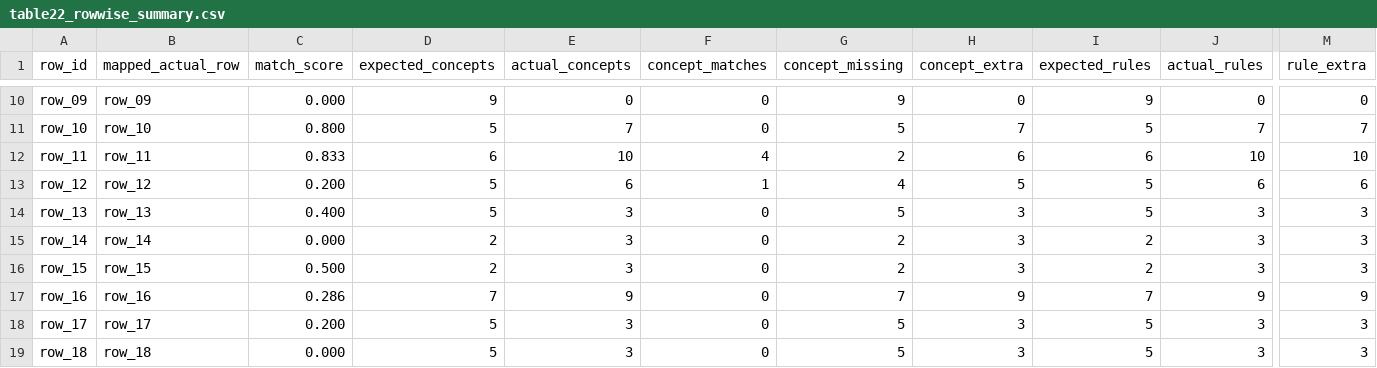
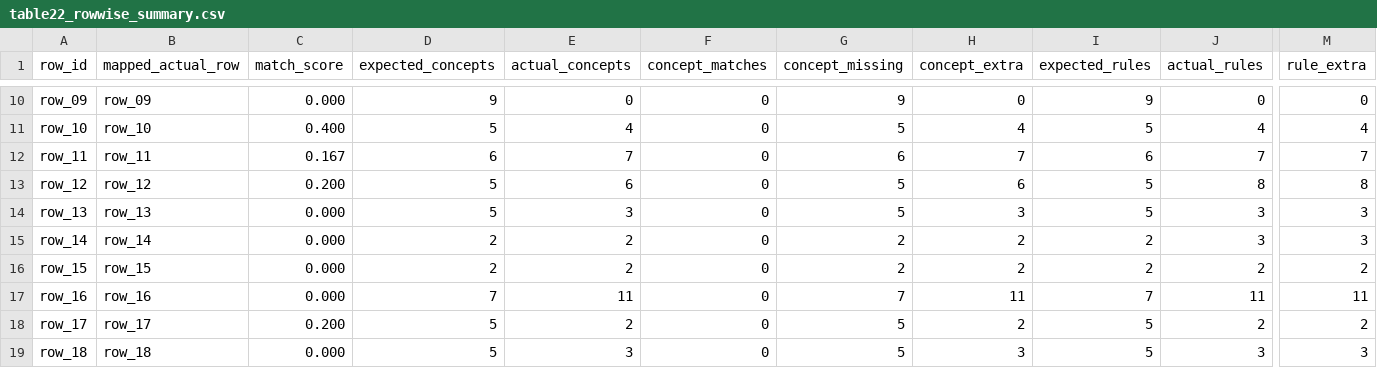
Before and after one commit to dieterich-lab/CardioGuidelinesGraph, a CSV file: docs/table22_rows_comparison/table22_rowwise_summary.csv, drawn as a sheet; only a part is shown, gaps mark what is left out; the diff covers the shown part only; the diff names each change by its address in the sheet, - before the commit and + after, or states it on an @@ line.

```diff
--- a/docs/table22_rows_comparison/table22_rowwise_summary.csv
+++ b/docs/table22_rows_comparison/table22_rowwise_summary.csv
-C11 (match_score): 0.800
+C11 (match_score): 0.400
-E11 (actual_concepts): 7
+E11 (actual_concepts): 4
-H11 (concept_extra): 7
+H11 (concept_extra): 4
-J11 (actual_rules): 7
+J11 (actual_rules): 4
-M11 (rule_extra): 7
+M11 (rule_extra): 4
-C12 (match_score): 0.833
+C12 (match_score): 0.167
-E12 (actual_concepts): 10
+E12 (actual_concepts): 7
-F12 (concept_matches): 4
+F12 (concept_matches): 0
-G12 (concept_missing): 2
+G12 (concept_missing): 6
-H12 (concept_extra): 6
+H12 (concept_extra): 7
-J12 (actual_rules): 10
+J12 (actual_rules): 7
-M12 (rule_extra): 10
+M12 (rule_extra): 7
-F13 (concept_matches): 1
+F13 (concept_matches): 0
-G13 (concept_missing): 4
+G13 (concept_missing): 5
-H13 (concept_extra): 5
+H13 (concept_extra): 6
-J13 (actual_rules): 6
+J13 (actual_rules): 8
-M13 (rule_extra): 6
+M13 (rule_extra): 8
-C14 (match_score): 0.400
+C14 (match_score): 0.000
-E15:E16 (actual_concepts): 3
+E15:E16 (actual_concepts): 2
-H15:H16 (concept_extra): 3
+H15:H16 (concept_extra): 2
-C16 (match_score): 0.500
+C16 (match_score): 0.000
-J16 (actual_rules): 3
+J16 (actual_rules): 2
-M16 (rule_extra): 3
+M16 (rule_extra): 2
-C17 (match_score): 0.286
+C17 (match_score): 0.000
-E17 (actual_concepts): 9
+E17 (actual_concepts): 11
-H17 (concept_extra): 9
+H17 (concept_extra): 11
-J17 (actual_rules): 9
+J17 (actual_rules): 11
-M17 (rule_extra): 9
+M17 (rule_extra): 11
-E18 (actual_concepts): 3
+E18 (actual_concepts): 2
-H18 (concept_extra): 3
+H18 (concept_extra): 2
-J18 (actual_rules): 3
+J18 (actual_rules): 2
-M18 (rule_extra): 3
+M18 (rule_extra): 2
```
Also changed, not shown: 41 edited cells elsewhere in this file, 20 other files.
